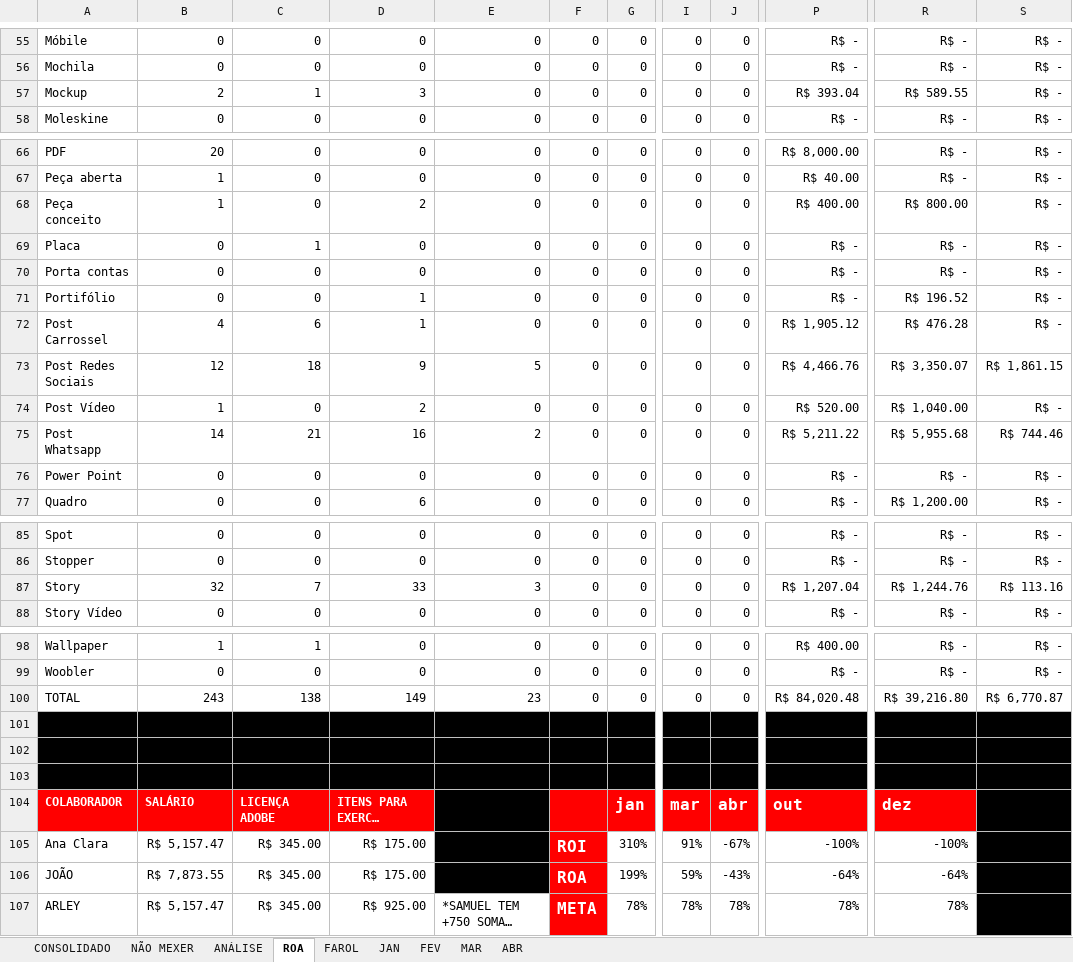
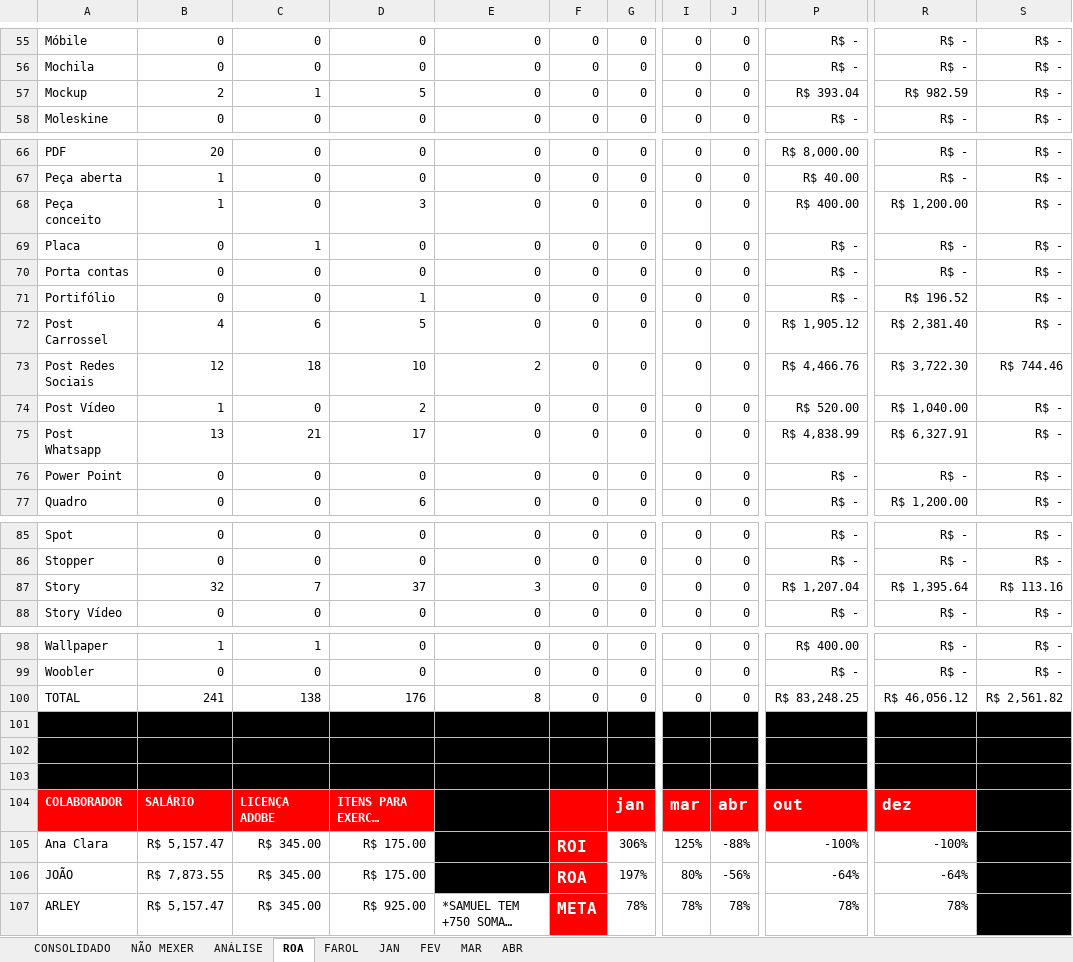
Before and after one commit to uni-marketing/Repository, an Excel workbook: PAUTA PRODUTOS - 2021.xlsm, sheet ROA, drawn as a sheet; only a part is shown, gaps mark what is left out; long unchanged cells end in …; values as stored, in another font and other column widths than the file's, no borders; conditional formats not drawn; the diff covers the shown part only; the diff names each change by its address in the sheet, - before the commit and + after, or states it on an @@ line.

```diff
--- a/PAUTA PRODUTOS - 2021.xlsm (sheet ROA)
+++ b/PAUTA PRODUTOS - 2021.xlsm (sheet ROA)
-D57: 3
+D57: 5
-R57: R$ 589.55
+R57: R$ 982.59
-D68: 2
+D68: 3
-R68: R$ 800.00
+R68: R$ 1,200.00
-D72: 1
+D72: 5
-R72: R$ 476.28
+R72: R$ 2,381.40
-D73: 9
+D73: 10
-E73: 5
+E73: 2
-R73: R$ 3,350.07
+R73: R$ 3,722.30
-S73: R$ 1,861.15
+S73: R$ 744.46
-B75: 14
+B75: 13
-D75: 16
+D75: 17
-E75: 2
+E75: 0
-P75: R$ 5,211.22
+P75: R$ 4,838.99
-R75: R$ 5,955.68
+R75: R$ 6,327.91
-S75: R$ 744.46
+S75: R$ -
-D87: 33
+D87: 37
-R87: R$ 1,244.76
+R87: R$ 1,395.64
-B100: 243
+B100: 241
-D100: 149
+D100: 176
-E100: 23
+E100: 8
-P100: R$ 84,020.48
+P100: R$ 83,248.25
-R100: R$ 39,216.80
+R100: R$ 46,056.12
-S100: R$ 6,770.87
+S100: R$ 2,561.82
-G105: 310%
+G105: 306%
-I105: 91%
+I105: 125%
-J105: -67%
+J105: -88%
-G106: 199%
+G106: 197%
-I106: 59%
+I106: 80%
-J106: -43%
+J106: -56%
```
Also changed, not shown: 26 edited cells elsewhere in this sheet, sheet CONSOLIDADO, sheet ABR, sheet MAR, sheet ANÁLISE, sheet NÃO MEXER, hidden cells.
